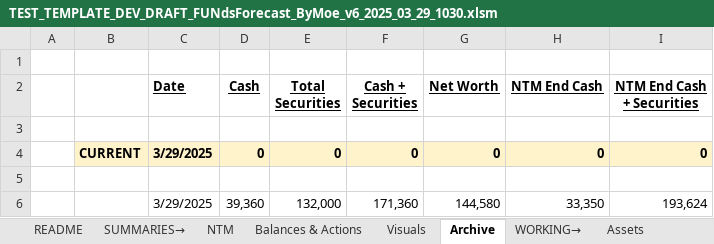
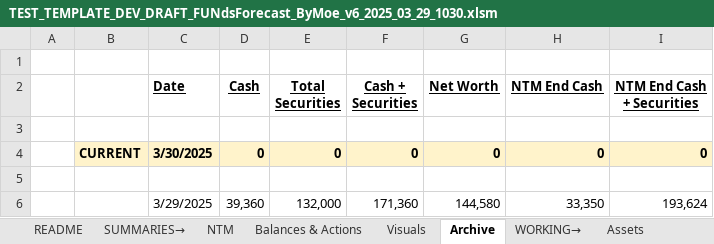
Before and after one commit to jrenn3/excel-data-migration, an Excel workbook: backend/TEST_TEMPLATE_DEV_DRAFT_FUNdsForecast_ByMoe_v6_2025_03_29_1030.xlsm, sheet Archive, drawn as a sheet; values as stored, in another font and other column widths than the file's, no borders; charts and pictures and conditional formats not drawn; the diff names each change by its address in the sheet, - before the commit and + after, or states it on an @@ line.

```diff
--- a/backend/TEST_TEMPLATE_DEV_DRAFT_FUNdsForecast_ByMoe_v6_2025_03_29_1030.xlsm (sheet Archive)
+++ b/backend/TEST_TEMPLATE_DEV_DRAFT_FUNdsForecast_ByMoe_v6_2025_03_29_1030.xlsm (sheet Archive)
-C4 (Date): 3/29/2025
+C4 (Date): 3/30/2025
```
Also changed, not shown: sheet recurring2_based on steps, sheet recurring_master, sheet changes2_based on steps, formulas that keep their value, 3 other files.
